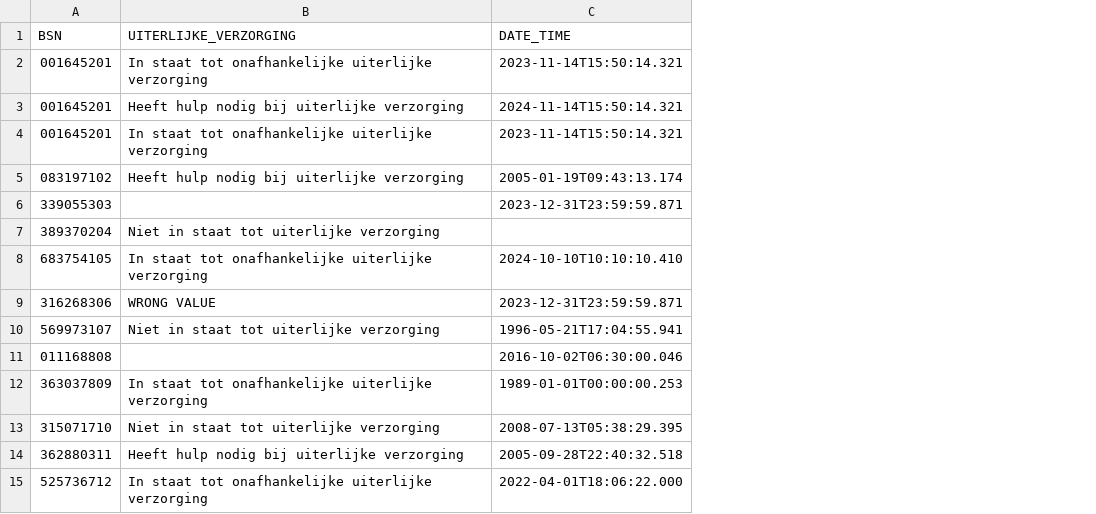
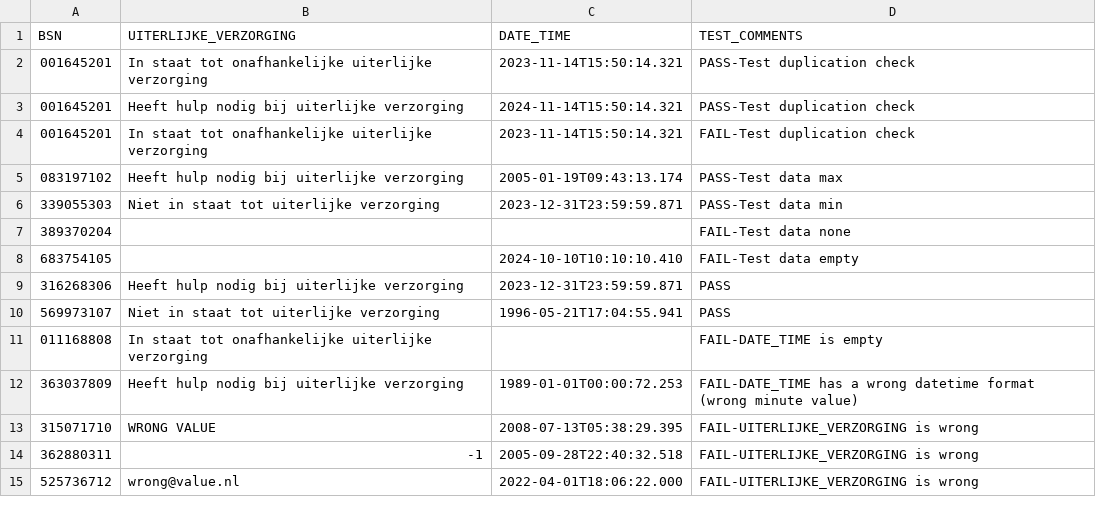
Before and after one commit to MaastrichtUniversity/docker-health, a CSV file: data/test-demo-data/csv/vermogen_tot_uiterlijke_verzorging_2020.csv, drawn as a sheet; the diff names each change by its address in the sheet, - before the commit and + after, or states it on an @@ line.

Commit message:
Update vermogen_tot_uiterlijke_verzorging_2020.csv [DHHDP-871, DHHDP-1011]

```diff
--- a/data/test-demo-data/csv/vermogen_tot_uiterlijke_verzorging_2020.csv
+++ b/data/test-demo-data/csv/vermogen_tot_uiterlijke_verzorging_2020.csv
+column D (TEST_COMMENTS), rows 2-15: PASS-Test duplication check | PASS-Test duplication check | FAIL-Test duplication check | PASS-Test data max | PASS-Test data min | FAIL-Test data none | FAIL-Test data empty | PASS | PASS | FAIL-DATE_TIME is empty | FAIL-DATE_TIME has a wrong datetime format (wrong minute value) | FAIL-UITERLIJKE_VERZORGING is wrong | FAIL-UITERLIJKE_VERZORGING is wrong | FAIL-UITERLIJKE_VERZORGING is wrong
-B6 (UITERLIJKE_VERZORGING): (empty)
+B6 (UITERLIJKE_VERZORGING): Niet in staat tot uiterlijke verzorging
-B7 (UITERLIJKE_VERZORGING): Niet in staat tot uiterlijke verzorging
+B7 (UITERLIJKE_VERZORGING): (empty)
-B8 (UITERLIJKE_VERZORGING): In staat tot onafhankelijke uiterlijke verzorging
+B8 (UITERLIJKE_VERZORGING): (empty)
-B9 (UITERLIJKE_VERZORGING): WRONG VALUE
+B9 (UITERLIJKE_VERZORGING): Heeft hulp nodig bij uiterlijke verzorging
-B11 (UITERLIJKE_VERZORGING): (empty)
+B11 (UITERLIJKE_VERZORGING): In staat tot onafhankelijke uiterlijke verzorging
-C11 (DATE_TIME): 2016-10-02T06:30:00.046
+C11 (DATE_TIME): (empty)
-B12 (UITERLIJKE_VERZORGING): In staat tot onafhankelijke uiterlijke verzorging
+B12 (UITERLIJKE_VERZORGING): Heeft hulp nodig bij uiterlijke verzorging
-C12 (DATE_TIME): 1989-01-01T00:00:00.253
+C12 (DATE_TIME): 1989-01-01T00:00:72.253
-B13 (UITERLIJKE_VERZORGING): Niet in staat tot uiterlijke verzorging
+B13 (UITERLIJKE_VERZORGING): WRONG VALUE
-B14 (UITERLIJKE_VERZORGING): Heeft hulp nodig bij uiterlijke verzorging
+B14 (UITERLIJKE_VERZORGING): -1
-B15 (UITERLIJKE_VERZORGING): In staat tot onafhankelijke uiterlijke verzorging
+B15 (UITERLIJKE_VERZORGING): wrong@value.nl
```
